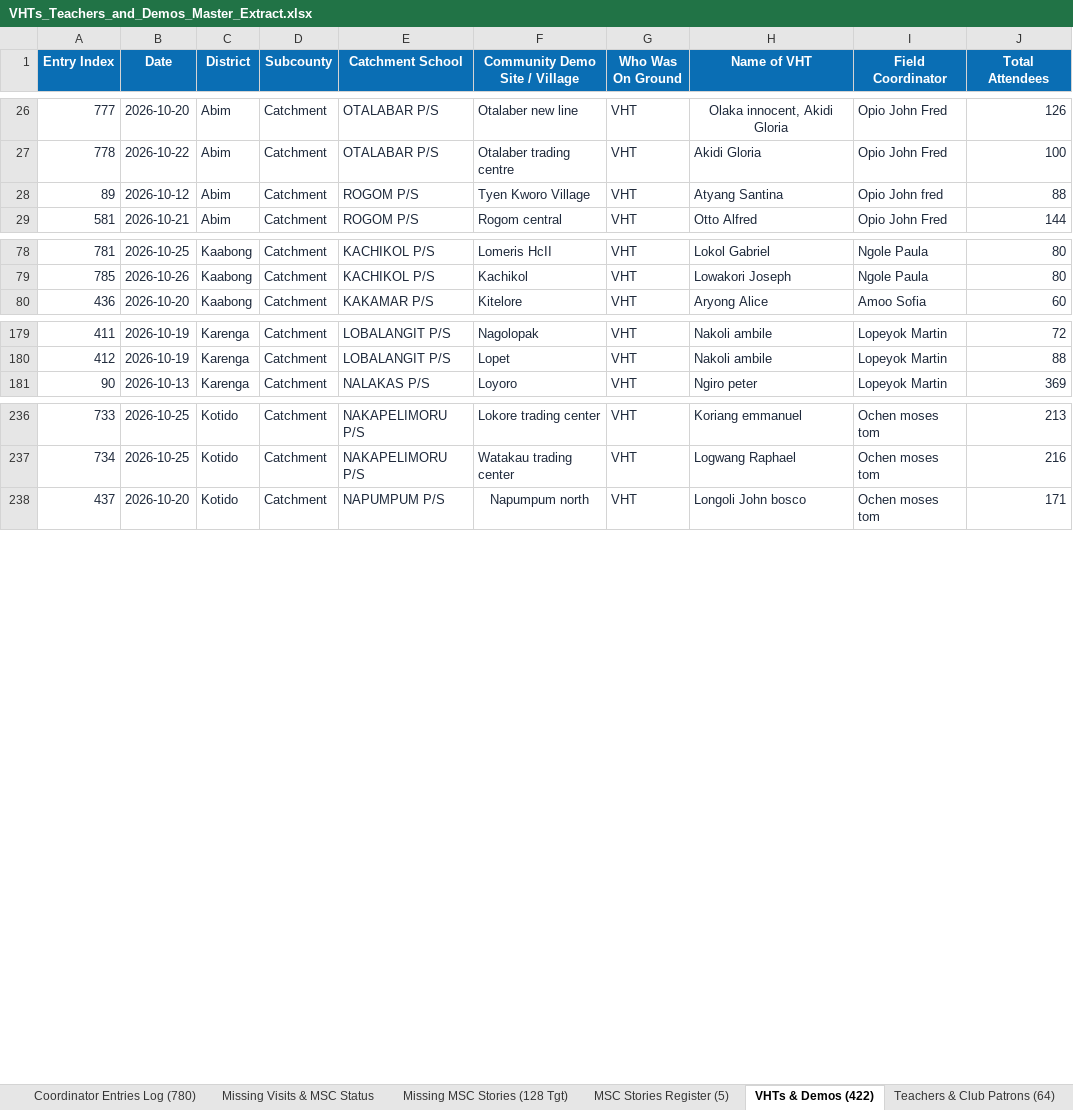
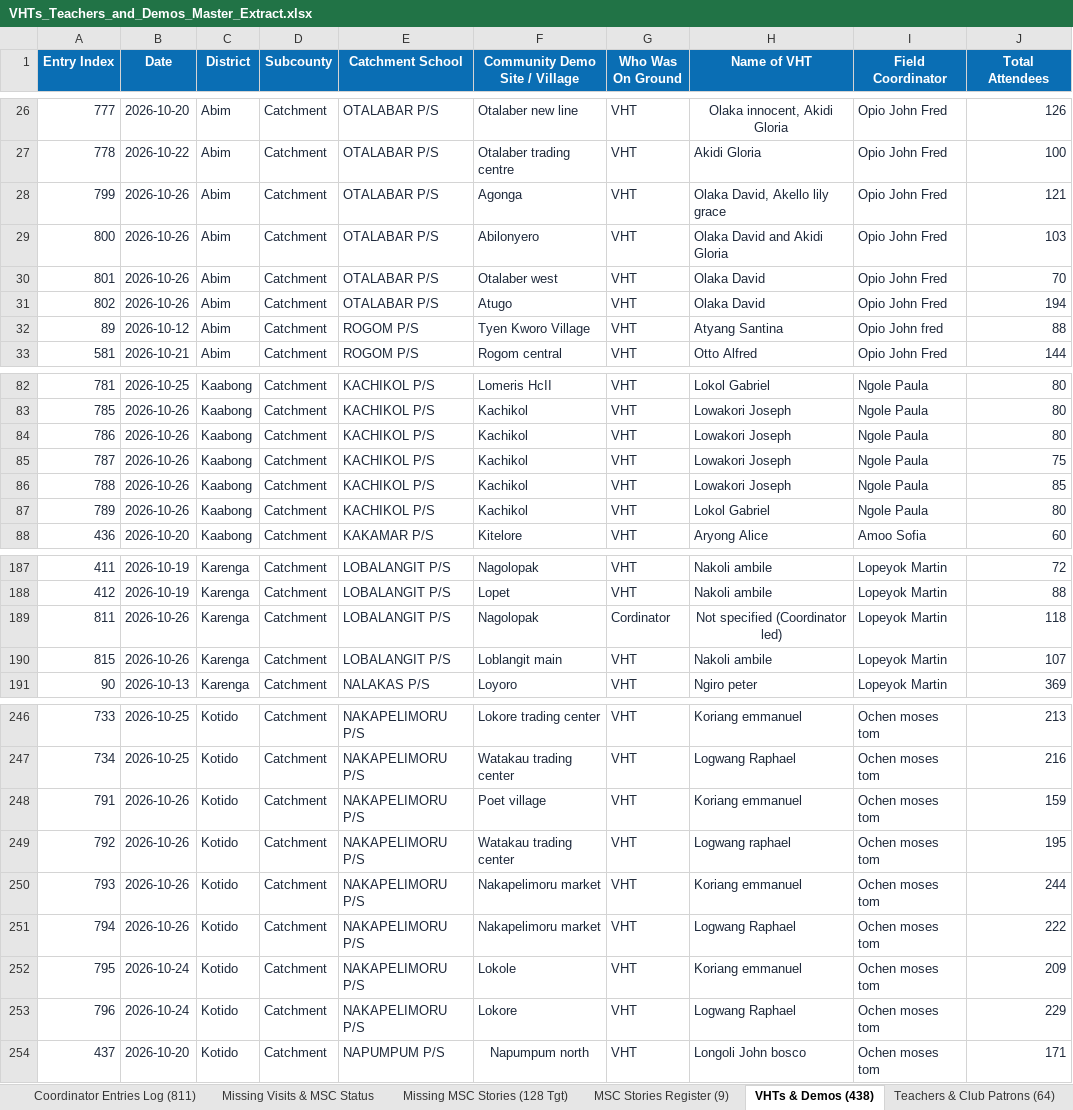
Before and after one commit to se-datalabs/Nutri-bus2.0-Dashboard, an Excel workbook: VHTs_Teachers_and_Demos_Master_Extract.xlsx, sheet VHTs & Demos (438), drawn as a sheet; only a part is shown, gaps mark what is left out; values as stored, in another font and other column widths than the file's, no borders; the diff names each change by its address in the sheet, - before the commit and + after, or states it on an @@ line.

```diff
--- a/VHTs_Teachers_and_Demos_Master_Extract.xlsx (sheet VHTs & Demos (438))
+++ b/VHTs_Teachers_and_Demos_Master_Extract.xlsx (sheet VHTs & Demos (438))
-sheet tab: Coordinator Entries Log (780)
+sheet tab: Coordinator Entries Log (811)
-sheet tab: MSC Stories Register (5)
+sheet tab: MSC Stories Register (9)
-sheet tab: VHTs & Demos (422)
+sheet tab: VHTs & Demos (438)
+row 28: 799 | 2026-10-26 | Abim | Catchment | OTALABAR P/S | Agonga | VHT | Olaka David, Akello lily grace | Opio John Fred | 121
+row 29: 800 | 2026-10-26 | Abim | Catchment | OTALABAR P/S | Abilonyero | VHT | Olaka David and Akidi Gloria | Opio John Fred | 103
+row 30: 801 | 2026-10-26 | Abim | Catchment | OTALABAR P/S | Otalaber west | VHT | Olaka David | Opio John Fred | 70
+row 31: 802 | 2026-10-26 | Abim | Catchment | OTALABAR P/S | Atugo | VHT | Olaka David | Opio John Fred | 194
+row 84: 786 | 2026-10-26 | Kaabong | Catchment | KACHIKOL P/S | Kachikol | VHT | Lowakori Joseph | Ngole Paula | 80
+row 85: 787 | 2026-10-26 | Kaabong | Catchment | KACHIKOL P/S | Kachikol | VHT | Lowakori Joseph | Ngole Paula | 75
+row 86: 788 | 2026-10-26 | Kaabong | Catchment | KACHIKOL P/S | Kachikol | VHT | Lowakori Joseph | Ngole Paula | 85
+row 87: 789 | 2026-10-26 | Kaabong | Catchment | KACHIKOL P/S | Kachikol | VHT | Lokol Gabriel | Ngole Paula | 80
+row 189: 811 | 2026-10-26 | Karenga | Catchment | LOBALANGIT P/S | Nagolopak | Cordinator | Not specified (Coordinator led) | Lopeyok Martin | 118
+row 190: 815 | 2026-10-26 | Karenga | Catchment | LOBALANGIT P/S | Loblangit main | VHT | Nakoli ambile | Lopeyok Martin | 107
+row 248: 791 | 2026-10-26 | Kotido | Catchment | NAKAPELIMORU P/S | Poet village | VHT | Koriang emmanuel | Ochen moses tom | 159
+row 249: 792 | 2026-10-26 | Kotido | Catchment | NAKAPELIMORU P/S | Watakau trading center | VHT | Logwang raphael | Ochen moses tom | 195
+row 250: 793 | 2026-10-26 | Kotido | Catchment | NAKAPELIMORU P/S | Nakapelimoru market | VHT | Koriang emmanuel | Ochen moses tom | 244
+row 251: 794 | 2026-10-26 | Kotido | Catchment | NAKAPELIMORU P/S | Nakapelimoru market | VHT | Logwang Raphael | Ochen moses tom | 222
+row 252: 795 | 2026-10-24 | Kotido | Catchment | NAKAPELIMORU P/S | Lokole | VHT | Koriang emmanuel | Ochen moses tom | 209
+row 253: 796 | 2026-10-24 | Kotido | Catchment | NAKAPELIMORU P/S | Lokore | VHT | Logwang Raphael | Ochen moses tom | 229
```
Also changed, not shown: sheet Coordinator Entries Log (811), sheet MSC Stories Register (9), sheet Missing MSC Stories (128 Tgt), sheet Coordinator Activity Summary, sheet Teachers & Club Patrons (64), sheet Missing Visits & MSC Status, Nutribus_2.0_Activity.xlsx, 6 other files.
